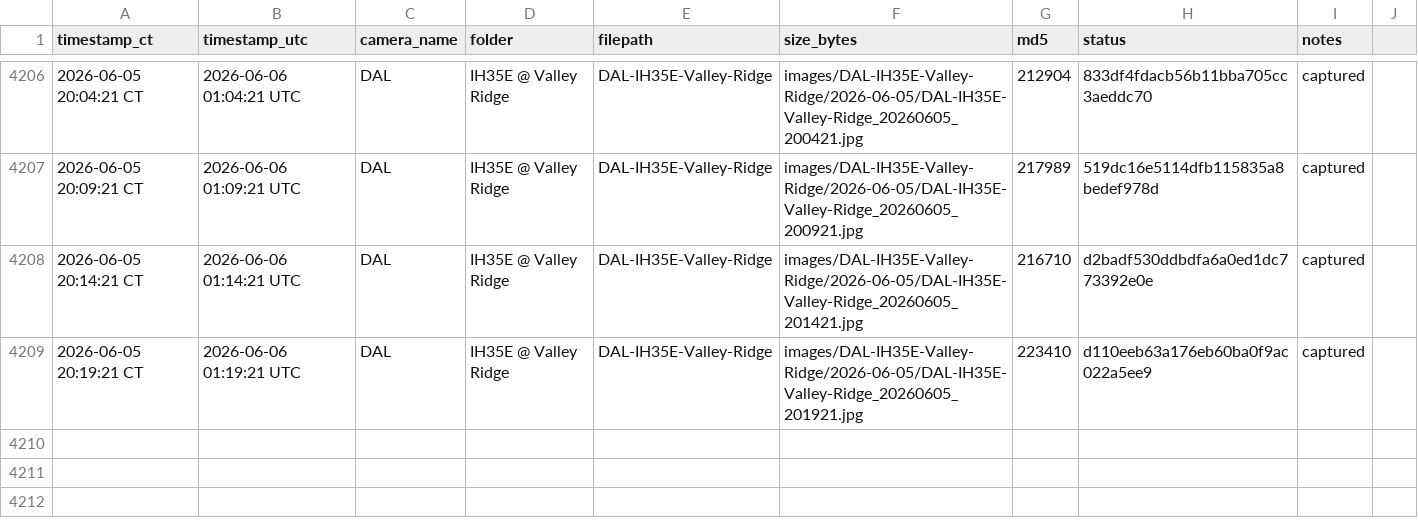
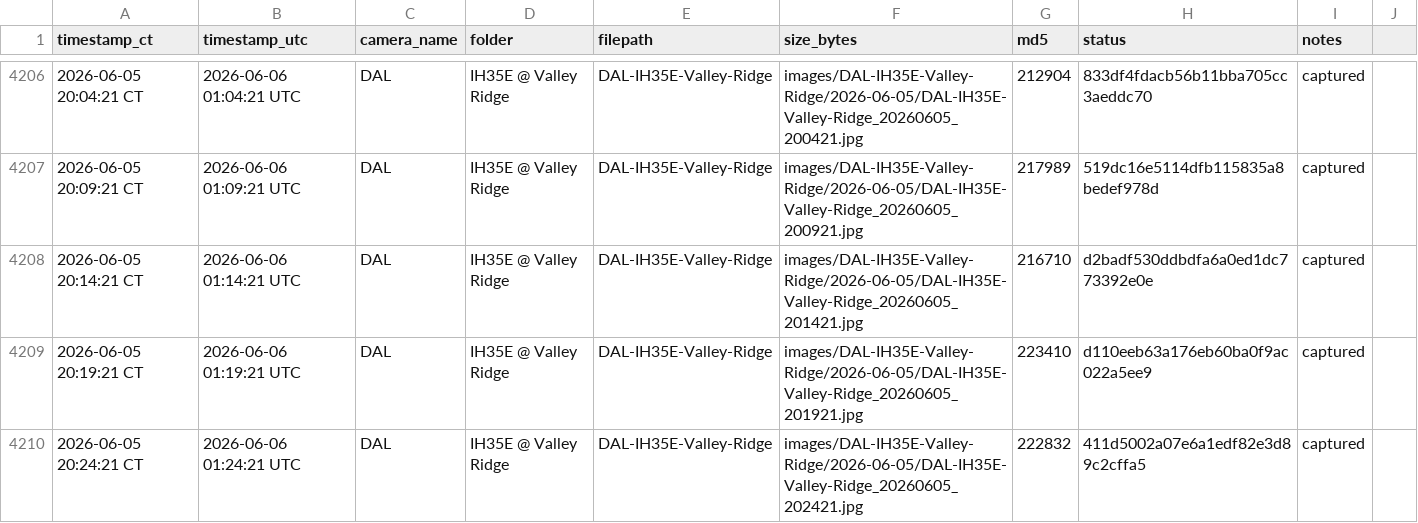
Before and after one commit to aifornsb/txdot-cameras, a CSV file: summary.csv, drawn as a sheet; only a part is shown, gaps mark what is left out.

Commit message:
IH35E Valley Ridge — 2026-06-06 01:24 UTC

```diff
--- a/summary.csv
+++ b/summary.csv
@@ -4209 +4209,2 @@ timestamp_ct,timestamp_utc,camera_name,folder,filepath,size_bytes,md5,status,not
 2026-06-05 20:19:21 CT,2026-06-06 01:19:21 UTC,DAL,IH35E @ Valley Ridge,DAL-IH35E-Valley-Ridge,images/DAL-IH35E-Valley-Ridge/2026-06-05/DAL-IH35E-Valley-Ridge_20260605_201921.jpg,223410,d110eeb63a176eb60ba0f9ac022a5ee9,captured,
+2026-06-05 20:24:21 CT,2026-06-06 01:24:21 UTC,DAL,IH35E @ Valley Ridge,DAL-IH35E-Valley-Ridge,images/DAL-IH35E-Valley-Ridge/2026-06-05/DAL-IH35E-Valley-Ridge_20260605_202421.jpg,222832,411d5002a07e6a1edf82e3d89c2cffa5,captured,
```
Also changed, not shown: 1 other file.
